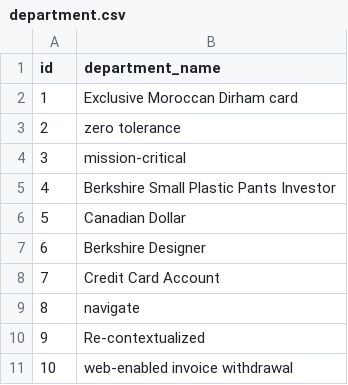
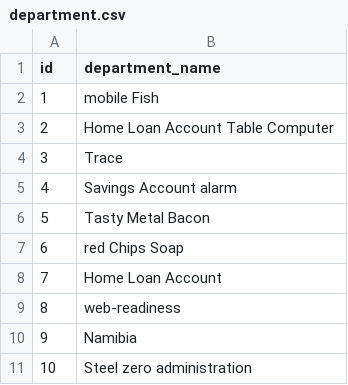
Before and after one commit to aguilasa/tcc_II, a CSV file: app_pg/src/main/resources/config/liquibase/fake-data/department.csv, drawn as a sheet.

```diff
--- a/app_pg/src/main/resources/config/liquibase/fake-data/department.csv
+++ b/app_pg/src/main/resources/config/liquibase/fake-data/department.csv
@@ -1,11 +1,11 @@
 id;department_name
-1;Exclusive Moroccan Dirham card
-2;zero tolerance
-3;mission-critical
-4;Berkshire Small Plastic Pants Investor
-5;Canadian Dollar
-6;Berkshire Designer
-7;Credit Card Account
-8;navigate
-9;Re-contextualized
-10;web-enabled invoice withdrawal
+1;mobile Fish
+2;Home Loan Account Table Computer
+3;Trace
+4;Savings Account alarm
+5;Tasty Metal Bacon
+6;red Chips Soap
+7;Home Loan Account
+8;web-readiness
+9;Namibia
+10;Steel zero administration
```
Also changed, not shown: app_pg/src/main/resources/config/liquibase/fake-data/employee.csv, app_pg/src/main/resources/config/liquibase/fake-data/job.csv, 25 other files.
